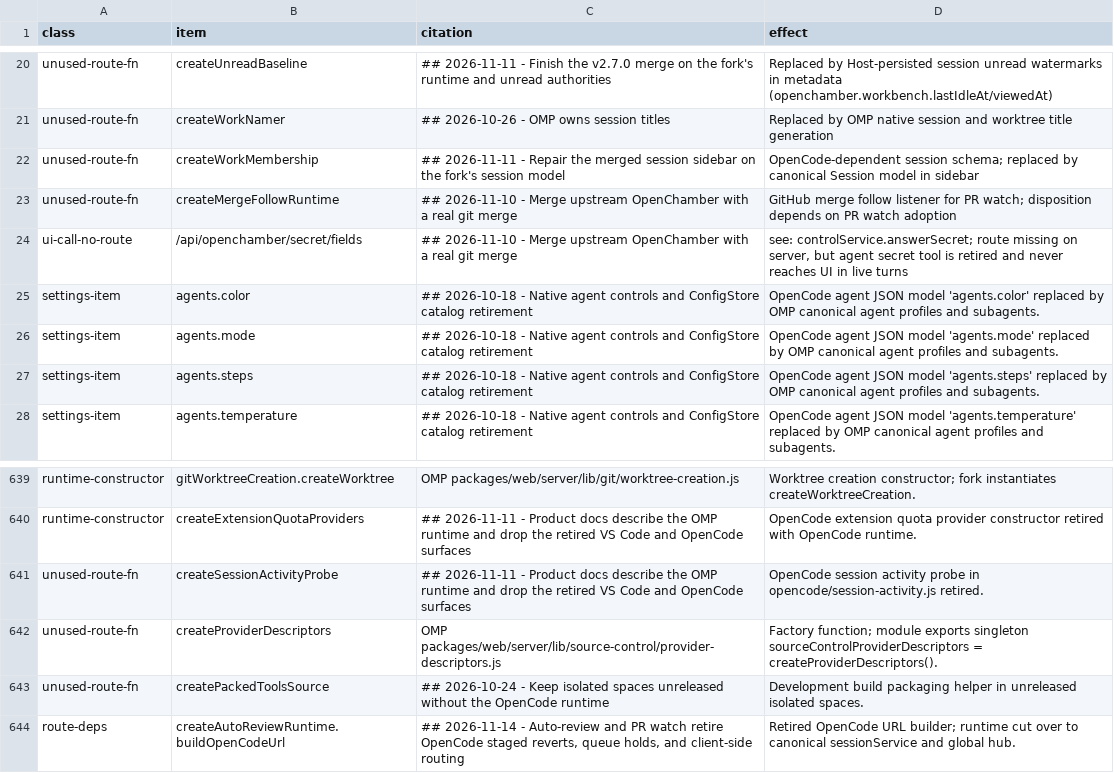
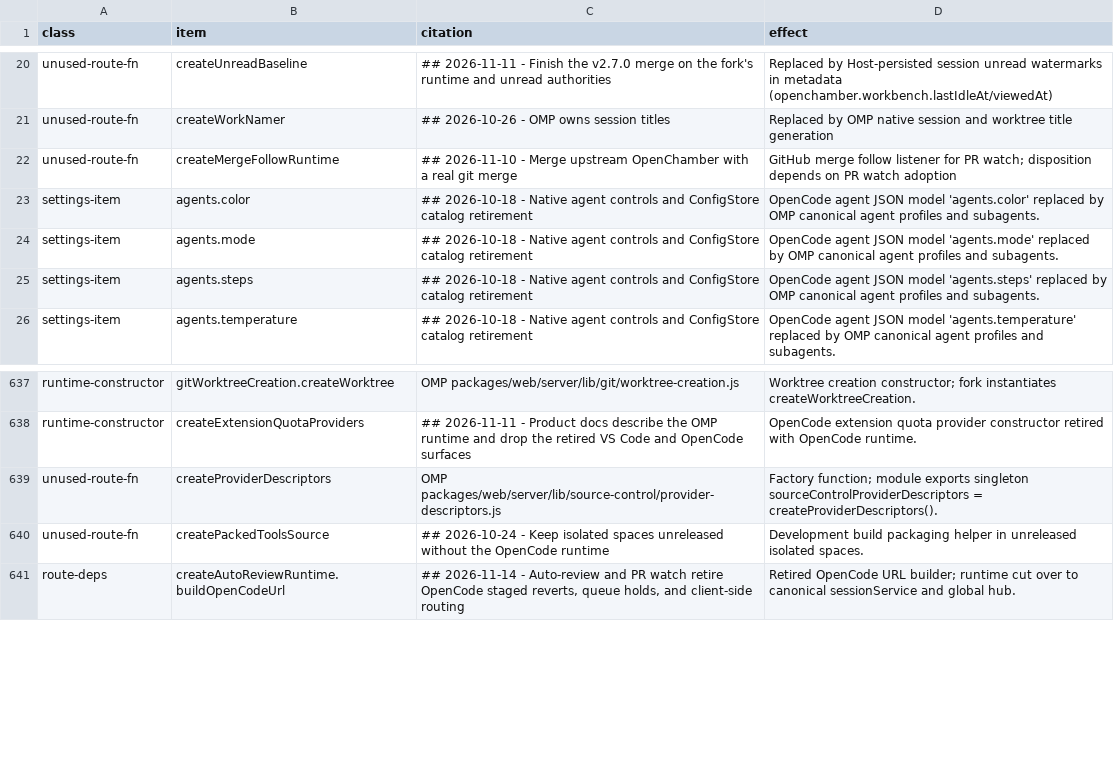
Before and after one commit to Shizuku-Yume/ohpichamber, a TSV file: scripts/upstream-gaps.allowlist.tsv, drawn as a sheet; only a part is shown, gaps mark what is left out; the diff names each change by its address in the sheet, - before the commit and + after, or states it on an @@ line.

Commit message:
refactor(web): delete unused server/API files and dead exports

```diff
--- a/scripts/upstream-gaps.allowlist.tsv
+++ b/scripts/upstream-gaps.allowlist.tsv
-row 22: unused-route-fn | createWorkMembership | ## 2026-11-11 - Repair the merged session sidebar on the fork's session model | OpenCode-dependent session schema; replaced by canonical Session model in sidebar
-row 24: ui-call-no-route | /api/openchamber/secret/fields | ## 2026-11-10 - Merge upstream OpenChamber with a real git merge | see: controlService.answerSecret; route missing on server, but agent secret tool is retired and never reaches UI in live turns
-row 641: unused-route-fn | createSessionActivityProbe | ## 2026-11-11 - Product docs describe the OMP runtime and drop the retired VS Code and OpenCode surfaces | OpenCode session activity probe in opencode/session-activity.js retired.
```
Also changed, not shown: 26 other files.
